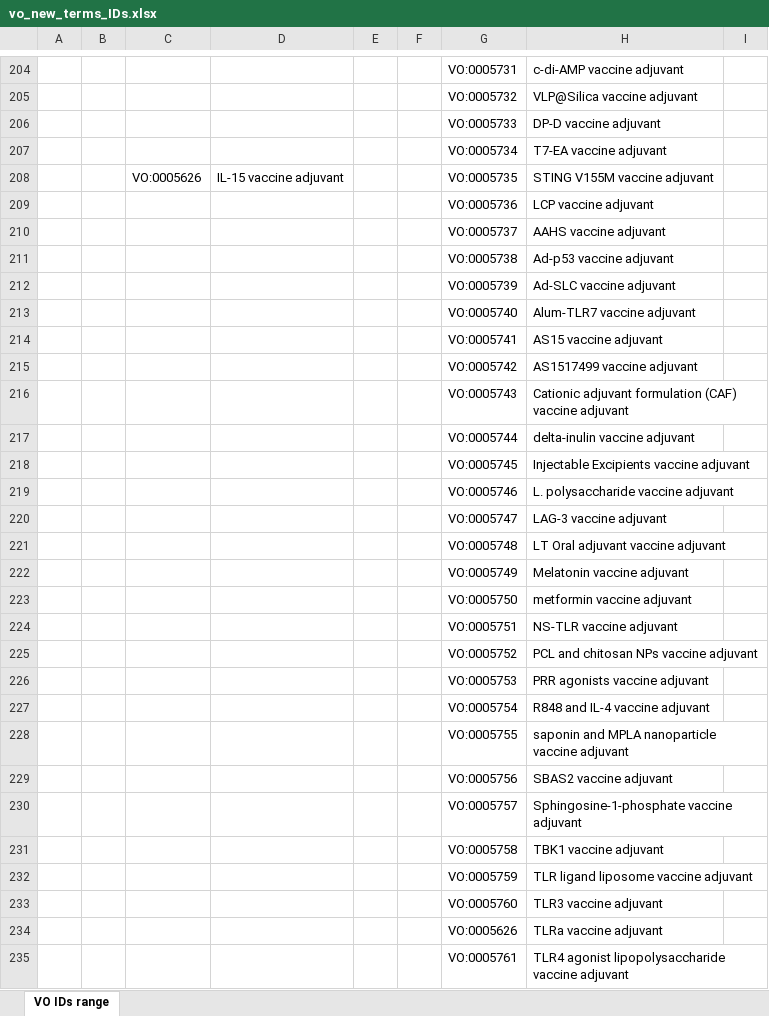
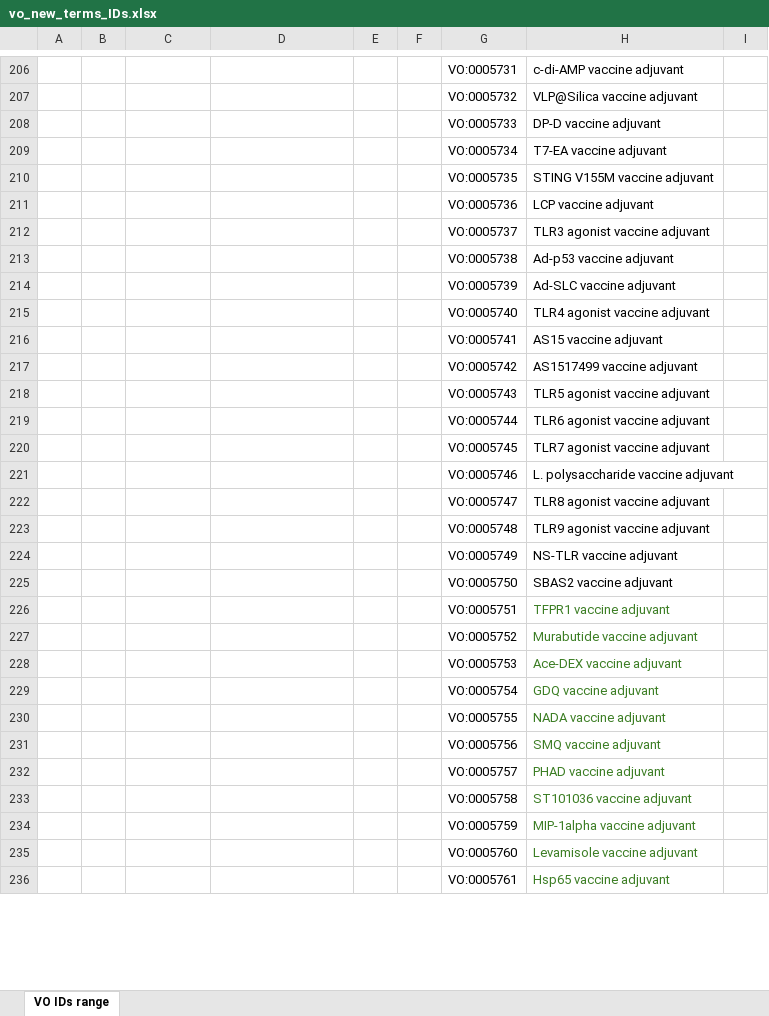
Before and after one commit to vaccineontology/VO, an Excel workbook: src/vo_new_terms_IDs.xlsx, sheet VO IDs range, drawn as a sheet; only a part is shown, gaps mark what is left out; values as stored, in another font and other column widths than the file's, no borders; removed rows and columns are numbered as before the commit, all else as after; the diff covers the shown part only; the diff names each change by its address in the sheet, - before the commit and + after, or states it on an @@ line.

Commit message:
assigned IDs to newly add vaccine adjuvants after release

```diff
--- a/src/vo_new_terms_IDs.xlsx (sheet VO IDs range)
+++ b/src/vo_new_terms_IDs.xlsx (sheet VO IDs range)
-C210: VO:0005626
+C210: (empty)
-D210: IL-15 vaccine adjuvant
+D210: (empty)
-H212: AAHS vaccine adjuvant
+H212: TLR3 agonist vaccine adjuvant
-H215: Alum-TLR7 vaccine adjuvant
+H215: TLR4 agonist vaccine adjuvant
-H218: Cationic adjuvant formulation (CAF) vaccine adjuvant
+H218: TLR5 agonist vaccine adjuvant
-H219: delta-inulin vaccine adjuvant
+H219: TLR6 agonist vaccine adjuvant
-H220: Injectable Excipients vaccine adjuvant
+H220: TLR7 agonist vaccine adjuvant
-H222: LAG-3 vaccine adjuvant
+H222: TLR8 agonist vaccine adjuvant
-H223: LT Oral adjuvant vaccine adjuvant
+H223: TLR9 agonist vaccine adjuvant
-H224: Melatonin vaccine adjuvant
+H224: NS-TLR vaccine adjuvant
-H225: metformin vaccine adjuvant
+H225: SBAS2 vaccine adjuvant
-H226: NS-TLR vaccine adjuvant
+H226: TFPR1 vaccine adjuvant
-H226:H235 text colour: black
+H226:H235 text colour: #3B7D23
-H227: PCL and chitosan NPs vaccine adjuvant
+H227: Murabutide vaccine adjuvant
-H228: PRR agonists vaccine adjuvant
+H228: Ace-DEX vaccine adjuvant
-H229: R848 and IL-4 vaccine adjuvant
+H229: GDQ vaccine adjuvant
-H230: saponin and MPLA nanoparticle vaccine adjuvant
+H230: NADA vaccine adjuvant
-H231: SBAS2 vaccine adjuvant
+H231: SMQ vaccine adjuvant
-H232: Sphingosine-1-phosphate vaccine adjuvant
+H232: PHAD vaccine adjuvant
-H233: TBK1 vaccine adjuvant
+H233: ST101036 vaccine adjuvant
-H234: TLR ligand liposome vaccine adjuvant
+H234: MIP-1alpha vaccine adjuvant
-H235: TLR3 vaccine adjuvant
+H235: Levamisole vaccine adjuvant
-row 234:  |  |  |  |  |  | VO:0005626 | TLRa vaccine adjuvant
-H236: TLR4 agonist lipopolysaccharide vaccine adjuvant
+H236: Hsp65 vaccine adjuvant
-H236 text colour: black
+H236 text colour: #3B7D23
```
Also changed, not shown: 21 added rows, 4 removed rows, 24 edited cells and cell formats elsewhere in this sheet.
